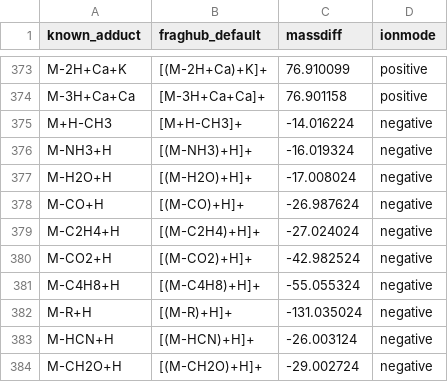
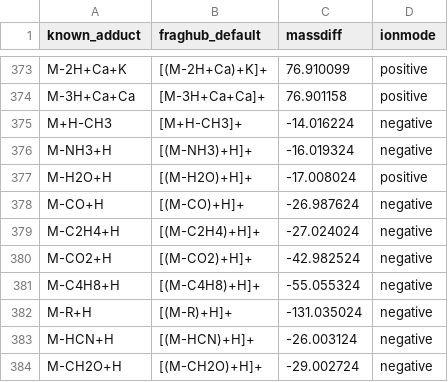
Before and after one commit to eMetaboHUB/FragHub, a CSV file: datas/adduct_to_convert.csv, drawn as a sheet; only a part is shown, gaps mark what is left out.

Commit message:
Fix polarity error for M-H2O+H in adduct conversion file
Corrected the polarity of the M-H2O+H adduct from "negative" to "positive" in the CSV dataset. This ensures the data is accurate and aligns with its intended use.

```diff
--- a/datas/adduct_to_convert.csv
+++ b/datas/adduct_to_convert.csv
@@ -376,3 +376,3 @@ M+H-CH3;[M+H-CH3]+;-14.016224;negative
 M-NH3+H;[(M-NH3)+H]+;-16.019324;negative
-M-H2O+H;[(M-H2O)+H]+;-17.008024;negative
+M-H2O+H;[(M-H2O)+H]+;-17.008024;positive
 M-CO+H;[(M-CO)+H]+;-26.987624;negative
```
